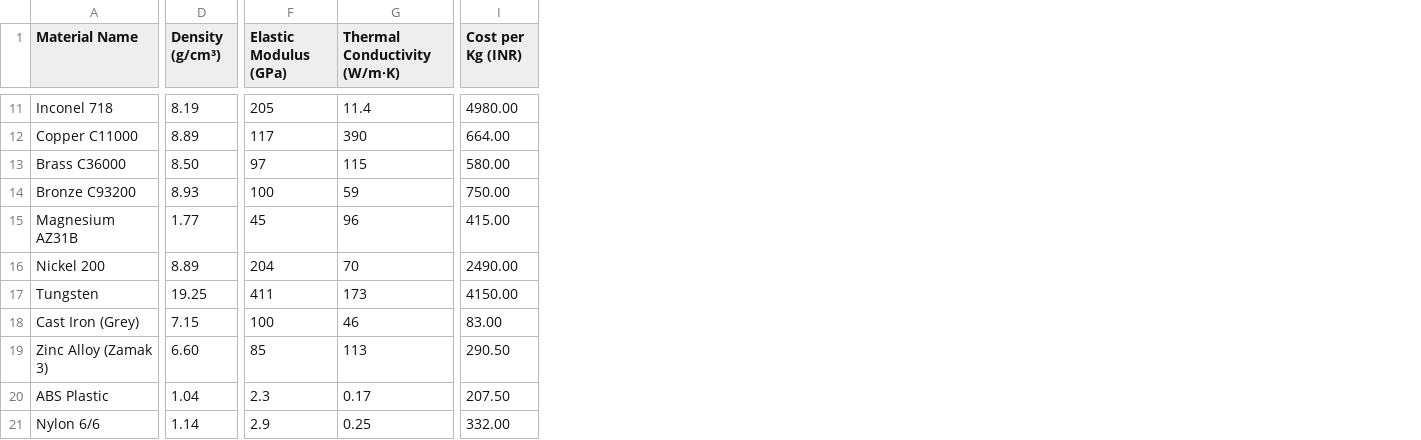
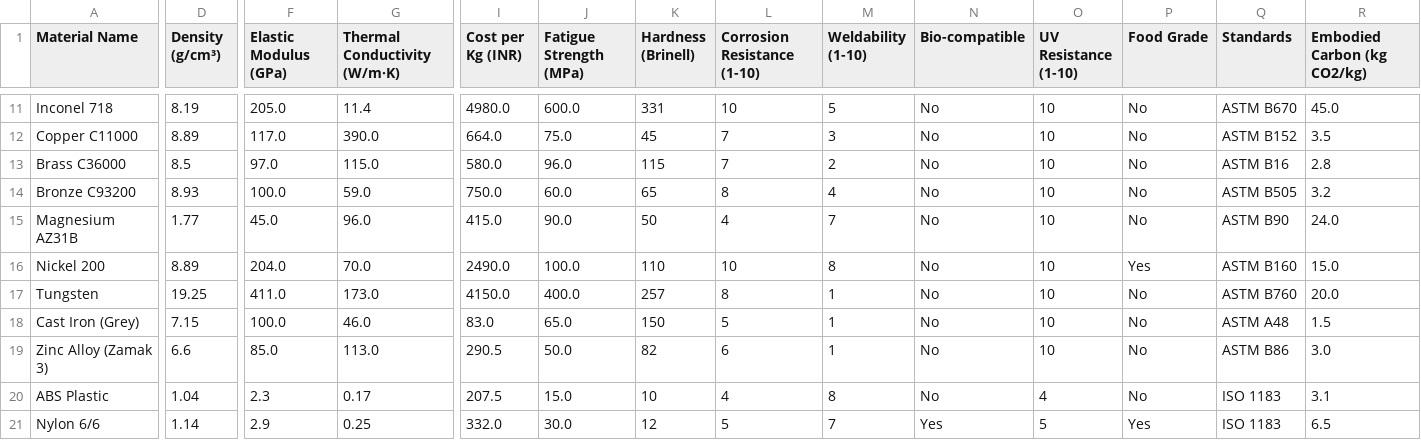
Before and after one commit to sanjaybp02/AI-material-selector, a CSV file: materials.csv, drawn as a sheet; only a part is shown, gaps mark what is left out; the diff covers the shown part only; the diff names each change by its address in the sheet, - before the commit and + after, or states it on an @@ line.

```diff
--- a/materials.csv
+++ b/materials.csv
+column J (Fatigue Strength (MPa)), rows 11-21: 600.0 | 75.0 | 96.0 | 60.0 | 90.0 | 100.0 | 400.0 | 65.0 | 50.0 | 15.0 | 30.0
+column K (Hardness (Brinell)), rows 11-21: 331 | 45 | 115 | 65 | 50 | 110 | 257 | 150 | 82 | 10 | 12
+column L (Corrosion Resistance (1-10)), rows 11-21: 10 | 7 | 7 | 8 | 4 | 10 | 8 | 5 | 6 | 4 | 5
+column M (Weldability (1-10)), rows 11-21: 5 | 3 | 2 | 4 | 7 | 8 | 1 | 1 | 1 | 8 | 7
+column N (Bio-compatible), rows 11-21: No | No | No | No | No | No | No | No | No | No | Yes
+column O (UV Resistance (1-10)), rows 11-21: 10 | 10 | 10 | 10 | 10 | 10 | 10 | 10 | 10 | 4 | 5
+column P (Food Grade), rows 11-21: No | No | No | No | No | Yes | No | No | No | No | Yes
+column Q (Standards), rows 11-21: ASTM B670 | ASTM B152 | ASTM B16 | ASTM B505 | ASTM B90 | ASTM B160 | ASTM B760 | ASTM A48 | ASTM B86 | ISO 1183 | ISO 1183
+column R (Embodied Carbon (kg CO2/kg)), rows 11-21: 45.0 | 3.5 | 2.8 | 3.2 | 24.0 | 15.0 | 20.0 | 1.5 | 3.0 | 3.1 | 6.5
-F11 (Elastic Modulus (GPa)): 205
+F11 (Elastic Modulus (GPa)): 205.0
-I11 (Cost per Kg (INR)): 4980.00
+I11 (Cost per Kg (INR)): 4980.0
-F12 (Elastic Modulus (GPa)): 117
+F12 (Elastic Modulus (GPa)): 117.0
-G12 (Thermal Conductivity (W/m·K)): 390
+G12 (Thermal Conductivity (W/m·K)): 390.0
-I12 (Cost per Kg (INR)): 664.00
+I12 (Cost per Kg (INR)): 664.0
-D13 (Density (g/cm³)): 8.50
+D13 (Density (g/cm³)): 8.5
-F13 (Elastic Modulus (GPa)): 97
+F13 (Elastic Modulus (GPa)): 97.0
-G13 (Thermal Conductivity (W/m·K)): 115
+G13 (Thermal Conductivity (W/m·K)): 115.0
-I13 (Cost per Kg (INR)): 580.00
+I13 (Cost per Kg (INR)): 580.0
-F14 (Elastic Modulus (GPa)): 100
+F14 (Elastic Modulus (GPa)): 100.0
-G14 (Thermal Conductivity (W/m·K)): 59
+G14 (Thermal Conductivity (W/m·K)): 59.0
-I14 (Cost per Kg (INR)): 750.00
+I14 (Cost per Kg (INR)): 750.0
-F15 (Elastic Modulus (GPa)): 45
+F15 (Elastic Modulus (GPa)): 45.0
-G15 (Thermal Conductivity (W/m·K)): 96
+G15 (Thermal Conductivity (W/m·K)): 96.0
-I15 (Cost per Kg (INR)): 415.00
+I15 (Cost per Kg (INR)): 415.0
-F16 (Elastic Modulus (GPa)): 204
+F16 (Elastic Modulus (GPa)): 204.0
-G16 (Thermal Conductivity (W/m·K)): 70
+G16 (Thermal Conductivity (W/m·K)): 70.0
-I16 (Cost per Kg (INR)): 2490.00
+I16 (Cost per Kg (INR)): 2490.0
-F17 (Elastic Modulus (GPa)): 411
+F17 (Elastic Modulus (GPa)): 411.0
-G17 (Thermal Conductivity (W/m·K)): 173
+G17 (Thermal Conductivity (W/m·K)): 173.0
-I17 (Cost per Kg (INR)): 4150.00
+I17 (Cost per Kg (INR)): 4150.0
-F18 (Elastic Modulus (GPa)): 100
+F18 (Elastic Modulus (GPa)): 100.0
-G18 (Thermal Conductivity (W/m·K)): 46
+G18 (Thermal Conductivity (W/m·K)): 46.0
-I18 (Cost per Kg (INR)): 83.00
+I18 (Cost per Kg (INR)): 83.0
-D19 (Density (g/cm³)): 6.60
+D19 (Density (g/cm³)): 6.6
-F19 (Elastic Modulus (GPa)): 85
+F19 (Elastic Modulus (GPa)): 85.0
-G19 (Thermal Conductivity (W/m·K)): 113
+G19 (Thermal Conductivity (W/m·K)): 113.0
-I19 (Cost per Kg (INR)): 290.50
+I19 (Cost per Kg (INR)): 290.5
-I20 (Cost per Kg (INR)): 207.50
+I20 (Cost per Kg (INR)): 207.5
-I21 (Cost per Kg (INR)): 332.00
+I21 (Cost per Kg (INR)): 332.0
```
Also changed, not shown: 4 added rows and 60 edited cells elsewhere in this file, 16 other files.
